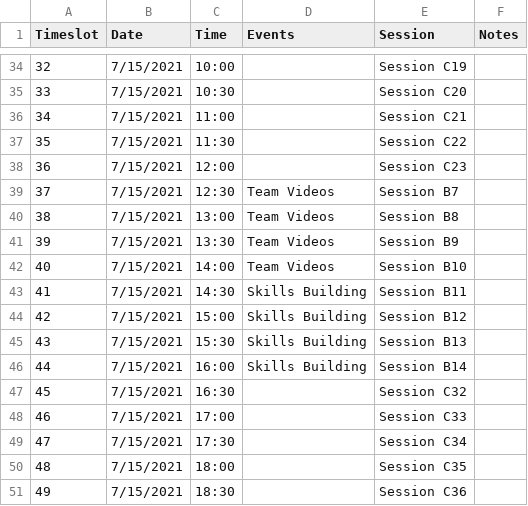
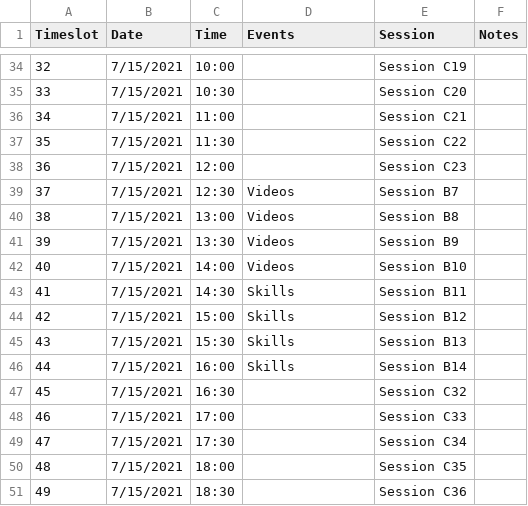
Before and after one commit to necsi/scheduling_assistant, a CSV file: init_schedule.csv, drawn as a sheet; only a part is shown, gaps mark what is left out; the diff covers the shown part only.

```diff
--- a/init_schedule.csv
+++ b/init_schedule.csv
@@ -38,10 +38,10 @@
 36,7/15/2021,12:00,,Session C23,
-37,7/15/2021,12:30,Team Videos,Session B7,
-38,7/15/2021,13:00,Team Videos,Session B8,
-39,7/15/2021,13:30,Team Videos,Session B9,
-40,7/15/2021,14:00,Team Videos,Session B10,
-41,7/15/2021,14:30,Skills Building,Session B11,
-42,7/15/2021,15:00,Skills Building,Session B12,
-43,7/15/2021,15:30,Skills Building,Session B13,
-44,7/15/2021,16:00,Skills Building,Session B14,
+37,7/15/2021,12:30,Videos,Session B7,
+38,7/15/2021,13:00,Videos,Session B8,
+39,7/15/2021,13:30,Videos,Session B9,
+40,7/15/2021,14:00,Videos,Session B10,
+41,7/15/2021,14:30,Skills,Session B11,
+42,7/15/2021,15:00,Skills,Session B12,
+43,7/15/2021,15:30,Skills,Session B13,
+44,7/15/2021,16:00,Skills,Session B14,
 45,7/15/2021,16:30,,Session C32,
```
Also changed, not shown: 16 edited cells elsewhere in this file, teams.csv, 1 other file.
